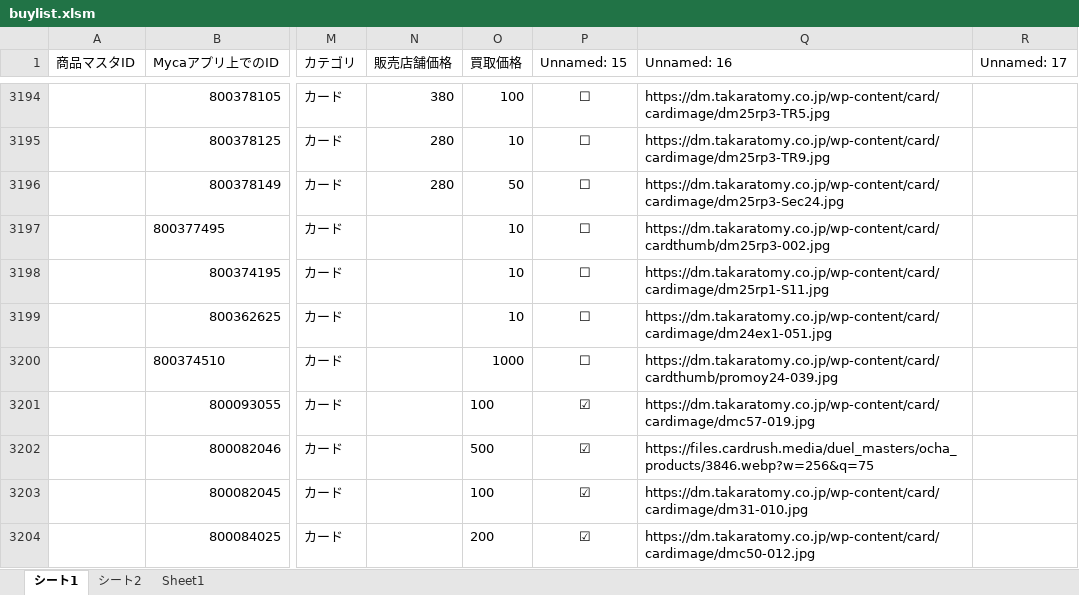
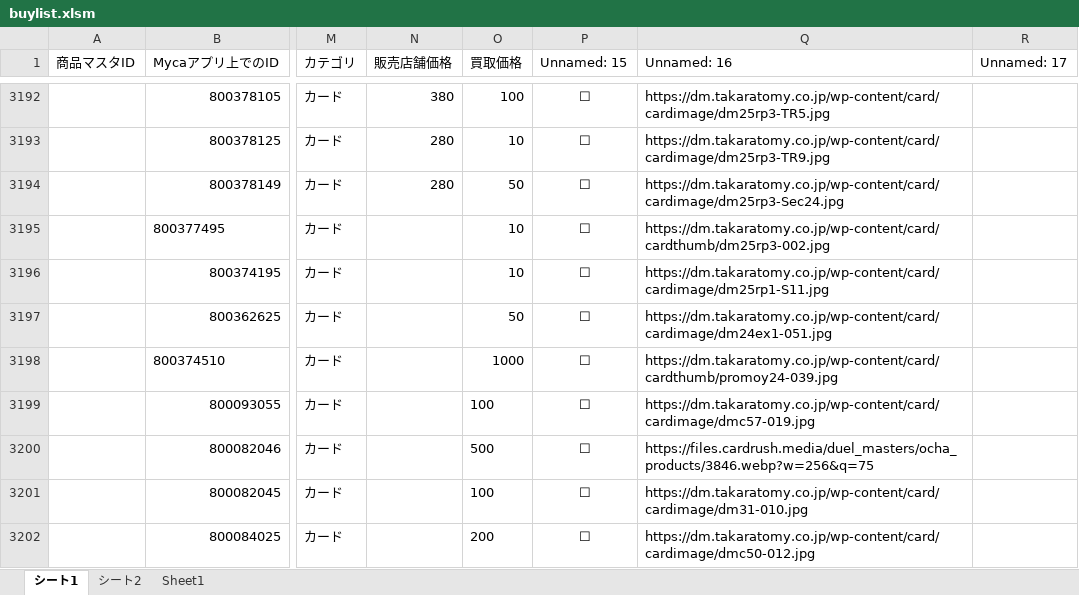
Before and after one commit to climaxcard/climax, an Excel workbook: buylist.xlsm, sheet シート1, drawn as a sheet; only a part is shown, gaps mark what is left out; values as stored, in another font and other column widths than the file's, no borders; addresses are those after the commit; the diff covers the shown part only; the diff names each change by its address in the sheet, - before the commit and + after, or states it on an @@ line.

```diff
--- a/buylist.xlsm (sheet シート1)
+++ b/buylist.xlsm (sheet シート1)
-O3197 (買取価格): 10
+O3197 (買取価格): 50
-P3199:P3202 (Unnamed: 15): ☑
+P3199:P3202 (Unnamed: 15): ☐
```
Also changed, not shown: 2 removed rows, 214 edited cells and cell formats elsewhere in this sheet, sheet シート2, hidden cells.
